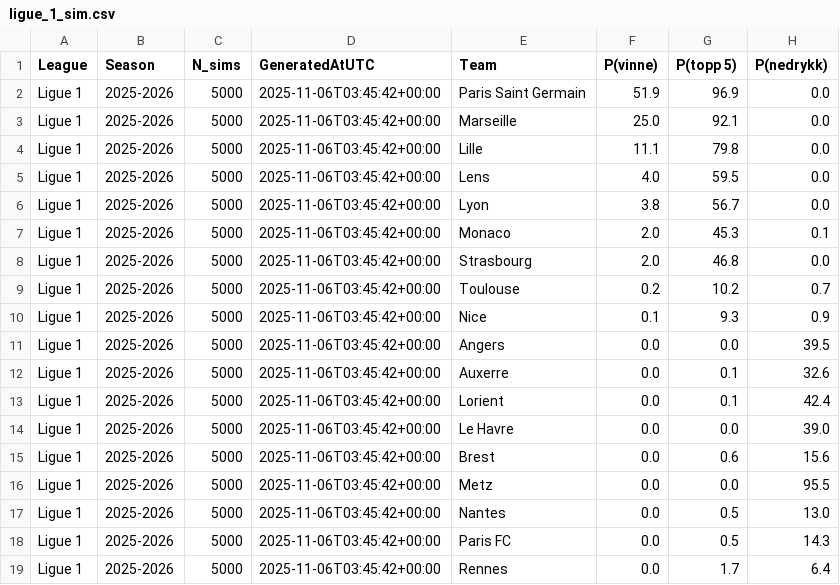
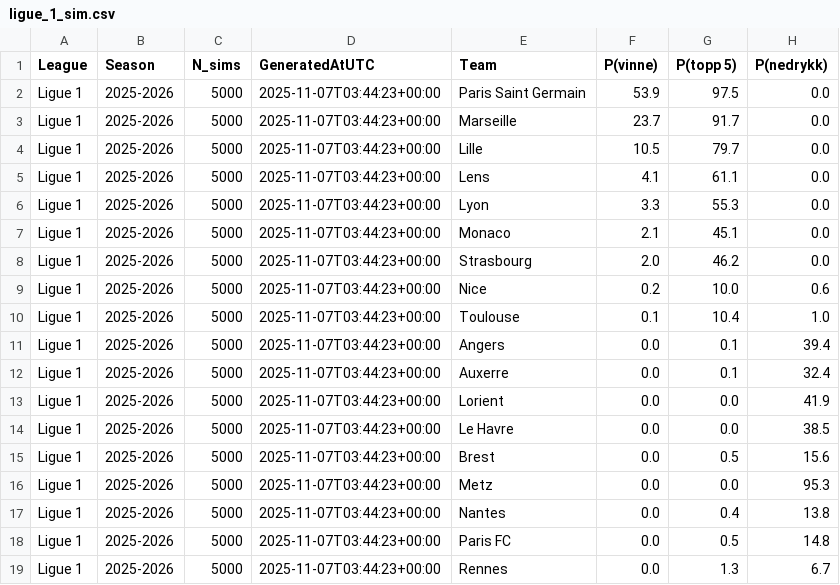
Before and after one commit to SindreUlsaker/Football_prediction, a CSV file: data/processed/simulations/ligue_1_sim.csv, drawn as a sheet.

```diff
--- a/data/processed/simulations/ligue_1_sim.csv
+++ b/data/processed/simulations/ligue_1_sim.csv
@@ -1,19 +1,19 @@
 League,Season,N_sims,GeneratedAtUTC,Team,P(vinne),P(topp 5),P(nedrykk)
-Ligue 1,2025-2026,5000,2025-11-06T03:45:42+00:00,Paris Saint Germain,51.9,96.9,0.0
-Ligue 1,2025-2026,5000,2025-11-06T03:45:42+00:00,Marseille,25.0,92.1,0.0
-Ligue 1,2025-2026,5000,2025-11-06T03:45:42+00:00,Lille,11.1,79.8,0.0
-Ligue 1,2025-2026,5000,2025-11-06T03:45:42+00:00,Lens,4.0,59.5,0.0
-Ligue 1,2025-2026,5000,2025-11-06T03:45:42+00:00,Lyon,3.8,56.7,0.0
-Ligue 1,2025-2026,5000,2025-11-06T03:45:42+00:00,Monaco,2.0,45.3,0.1
-Ligue 1,2025-2026,5000,2025-11-06T03:45:42+00:00,Strasbourg,2.0,46.8,0.0
-Ligue 1,2025-2026,5000,2025-11-06T03:45:42+00:00,Toulouse,0.2,10.2,0.7
-Ligue 1,2025-2026,5000,2025-11-06T03:45:42+00:00,Nice,0.1,9.3,0.9
-Ligue 1,2025-2026,5000,2025-11-06T03:45:42+00:00,Angers,0.0,0.0,39.5
-Ligue 1,2025-2026,5000,2025-11-06T03:45:42+00:00,Auxerre,0.0,0.1,32.6
-Ligue 1,2025-2026,5000,2025-11-06T03:45:42+00:00,Lorient,0.0,0.1,42.4
-Ligue 1,2025-2026,5000,2025-11-06T03:45:42+00:00,Le Havre,0.0,0.0,39.0
-Ligue 1,2025-2026,5000,2025-11-06T03:45:42+00:00,Brest,0.0,0.6,15.6
-Ligue 1,2025-2026,5000,2025-11-06T03:45:42+00:00,Metz,0.0,0.0,95.5
-Ligue 1,2025-2026,5000,2025-11-06T03:45:42+00:00,Nantes,0.0,0.5,13.0
-Ligue 1,2025-2026,5000,2025-11-06T03:45:42+00:00,Paris FC,0.0,0.5,14.3
-Ligue 1,2025-2026,5000,2025-11-06T03:45:42+00:00,Rennes,0.0,1.7,6.4
+Ligue 1,2025-2026,5000,2025-11-07T03:44:23+00:00,Paris Saint Germain,53.9,97.5,0.0
+Ligue 1,2025-2026,5000,2025-11-07T03:44:23+00:00,Marseille,23.7,91.7,0.0
+Ligue 1,2025-2026,5000,2025-11-07T03:44:23+00:00,Lille,10.5,79.7,0.0
+Ligue 1,2025-2026,5000,2025-11-07T03:44:23+00:00,Lens,4.1,61.1,0.0
+Ligue 1,2025-2026,5000,2025-11-07T03:44:23+00:00,Lyon,3.3,55.3,0.0
+Ligue 1,2025-2026,5000,2025-11-07T03:44:23+00:00,Monaco,2.1,45.1,0.0
+Ligue 1,2025-2026,5000,2025-11-07T03:44:23+00:00,Strasbourg,2.0,46.2,0.0
+Ligue 1,2025-2026,5000,2025-11-07T03:44:23+00:00,Nice,0.2,10.0,0.6
+Ligue 1,2025-2026,5000,2025-11-07T03:44:23+00:00,Toulouse,0.1,10.4,1.0
+Ligue 1,2025-2026,5000,2025-11-07T03:44:23+00:00,Angers,0.0,0.1,39.4
+Ligue 1,2025-2026,5000,2025-11-07T03:44:23+00:00,Auxerre,0.0,0.1,32.4
+Ligue 1,2025-2026,5000,2025-11-07T03:44:23+00:00,Lorient,0.0,0.0,41.9
+Ligue 1,2025-2026,5000,2025-11-07T03:44:23+00:00,Le Havre,0.0,0.0,38.5
+Ligue 1,2025-2026,5000,2025-11-07T03:44:23+00:00,Brest,0.0,0.5,15.6
+Ligue 1,2025-2026,5000,2025-11-07T03:44:23+00:00,Metz,0.0,0.0,95.3
+Ligue 1,2025-2026,5000,2025-11-07T03:44:23+00:00,Nantes,0.0,0.4,13.8
+Ligue 1,2025-2026,5000,2025-11-07T03:44:23+00:00,Paris FC,0.0,0.5,14.8
+Ligue 1,2025-2026,5000,2025-11-07T03:44:23+00:00,Rennes,0.0,1.3,6.7
```
Also changed, not shown: data/processed/simulations/bundesliga_sim.csv, data/processed/simulations/la_liga_sim.csv, 7 other files.
